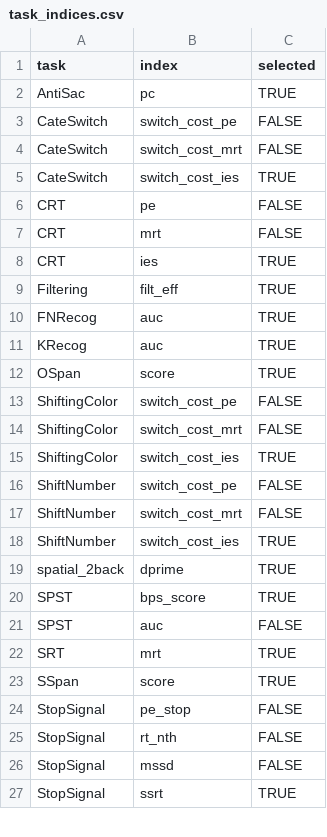
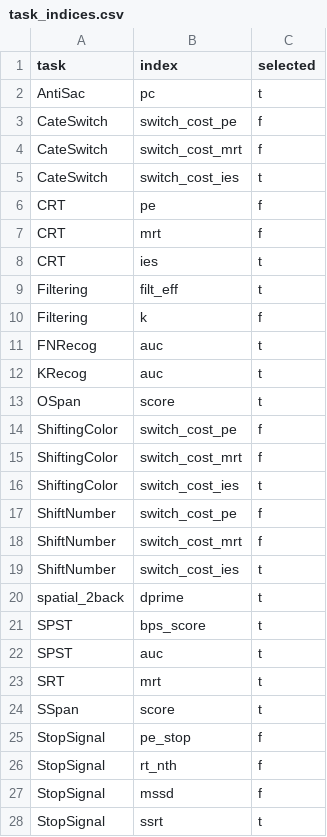
Before and after one commit to psychelzh/model-behav, a CSV file: config/task_indices.csv, drawn as a sheet; only a part is shown; the diff covers the shown part only.

Commit message:
Filter indices at the last step
Signed-off-by: Liang Zhang <psychelzh@outlook.com>

```diff
--- a/config/task_indices.csv
+++ b/config/task_indices.csv
@@ -2,26 +2,27 @@ task,index,selected
-AntiSac,pc,TRUE
-CateSwitch,switch_cost_pe,FALSE
-CateSwitch,switch_cost_mrt,FALSE
-CateSwitch,switch_cost_ies,TRUE
-CRT,pe,FALSE
-CRT,mrt,FALSE
-CRT,ies,TRUE
-Filtering,filt_eff,TRUE
-FNRecog,auc,TRUE
-KRecog,auc,TRUE
-OSpan,score,TRUE
-ShiftingColor,switch_cost_pe,FALSE
-ShiftingColor,switch_cost_mrt,FALSE
-ShiftingColor,switch_cost_ies,TRUE
-ShiftNumber,switch_cost_pe,FALSE
-ShiftNumber,switch_cost_mrt,FALSE
-ShiftNumber,switch_cost_ies,TRUE
-spatial_2back,dprime,TRUE
-SPST,bps_score,TRUE
-SPST,auc,FALSE
-SRT,mrt,TRUE
-SSpan,score,TRUE
-StopSignal,pe_stop,FALSE
-StopSignal,rt_nth,FALSE
-StopSignal,mssd,FALSE
-StopSignal,ssrt,TRUE
+"AntiSac","pc",t
+"CateSwitch","switch_cost_pe",f
+"CateSwitch","switch_cost_mrt",f
+"CateSwitch","switch_cost_ies",t
+"CRT","pe",f
+"CRT","mrt",f
+"CRT","ies",t
+"Filtering","filt_eff",t
+"Filtering","k",f
+"FNRecog","auc",t
+"KRecog","auc",t
+"OSpan","score",t
+"ShiftingColor","switch_cost_pe",f
+"ShiftingColor","switch_cost_mrt",f
+"ShiftingColor","switch_cost_ies",t
+"ShiftNumber","switch_cost_pe",f
+"ShiftNumber","switch_cost_mrt",f
+"ShiftNumber","switch_cost_ies",t
+"spatial_2back","dprime",t
+"SPST","bps_score",t
+"SPST","auc",t
+"SRT","mrt",t
+"SSpan","score",t
+"StopSignal","pe_stop",f
+"StopSignal","rt_nth",f
+"StopSignal","mssd",f
+"StopSignal","ssrt",t
```
Also changed, not shown: 5 added rows and 4 edited cells elsewhere in this file, 1 other file.
